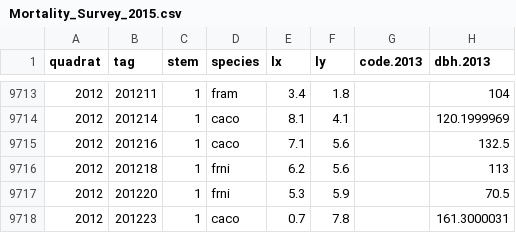
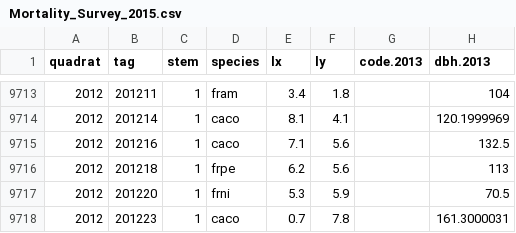
Before and after one commit to SCBI-ForestGEO/SCBI-ForestGEO-Data, a CSV file: tree_mortality/raw data/Mortality_Survey_2015.csv, drawn as a sheet; only a part is shown, gaps mark what is left out; the diff names each change by its address in the sheet, - before the commit and + after, or states it on an @@ line.

```diff
--- a/tree_mortality/raw data/Mortality_Survey_2015.csv
+++ b/tree_mortality/raw data/Mortality_Survey_2015.csv
-D9716 (species): frni
+D9716 (species): frpe
```
Also changed, not shown: tree_mortality/raw data/Mortality_Survey_2016.csv, tree_mortality/raw data/Mortality_Survey_2017.csv, 1 other file.
